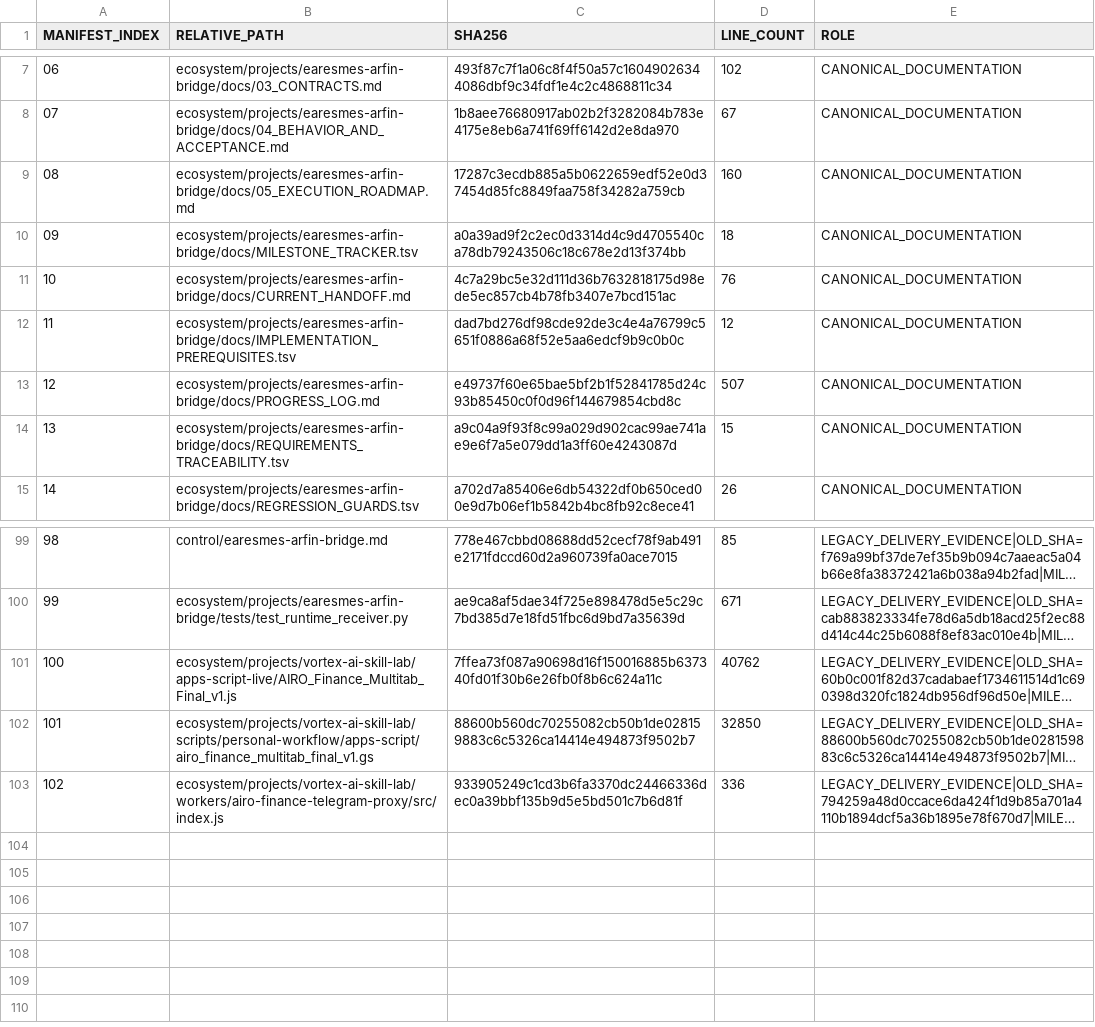
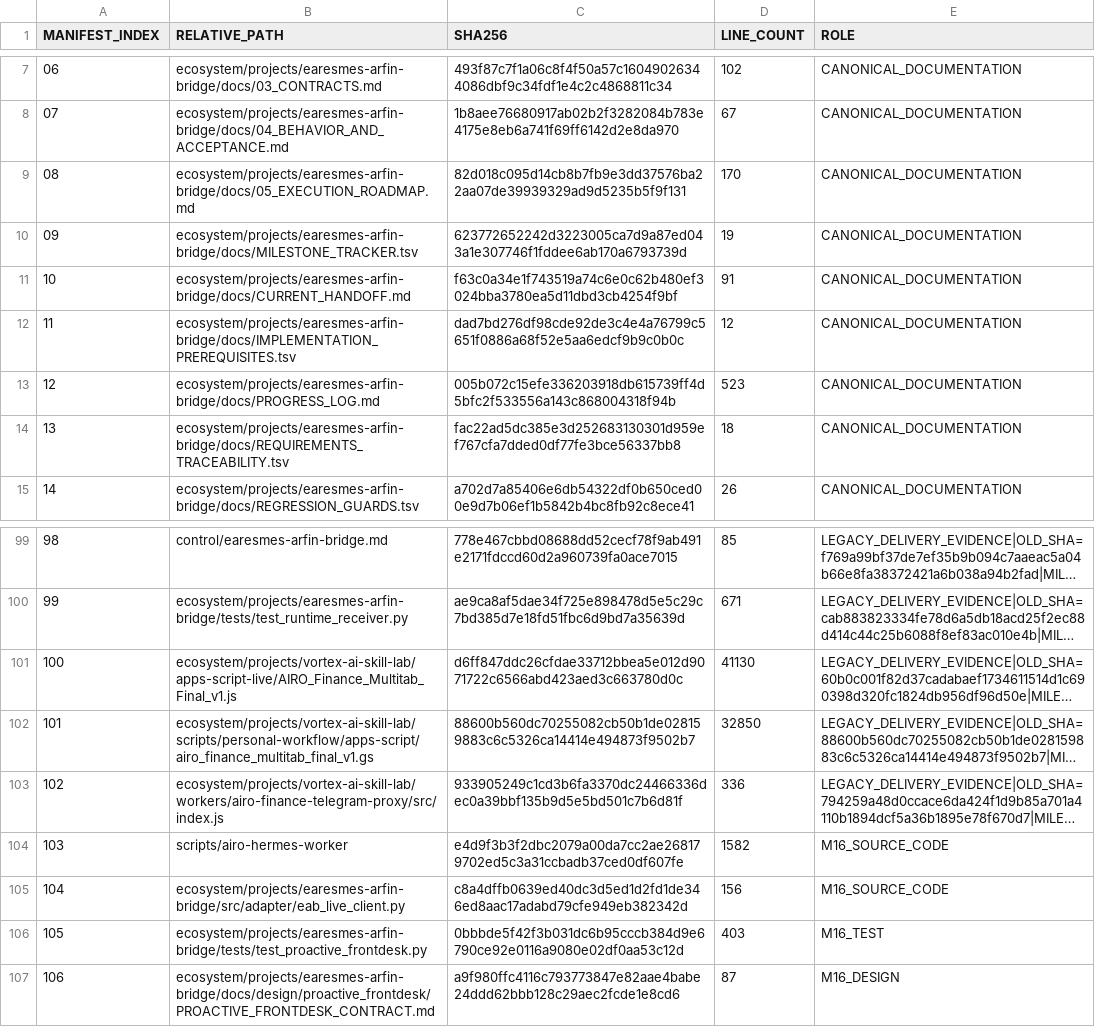
Before and after one commit to progamer6918/airo-second-brain, a TSV file: ecosystem/projects/earesmes-arfin-bridge/docs/BOOT_MANIFEST.tsv, drawn as a sheet; only a part is shown, gaps mark what is left out; long unchanged cells end in …; the diff names each change by its address in the sheet, - before the commit and + after, or states it on an @@ line.

```diff
--- a/ecosystem/projects/earesmes-arfin-bridge/docs/BOOT_MANIFEST.tsv
+++ b/ecosystem/projects/earesmes-arfin-bridge/docs/BOOT_MANIFEST.tsv
-C9 (SHA256): 17287c3ecdb885a5b0622659edf52e0d37454d85fc8849faa758f34282a759cb
+C9 (SHA256): 82d018c095d14cb8b7fb9e3dd37576ba22aa07de39939329ad9d5235b5f9f131
-D9 (LINE_COUNT): 160
+D9 (LINE_COUNT): 170
-C10 (SHA256): a0a39ad9f2c2ec0d3314d4c9d4705540ca78db79243506c18c678e2d13f374bb
+C10 (SHA256): 623772652242d3223005ca7d9a87ed043a1e307746f1fddee6ab170a6793739d
-D10 (LINE_COUNT): 18
+D10 (LINE_COUNT): 19
-C11 (SHA256): 4c7a29bc5e32d111d36b7632818175d98ede5ec857cb4b78fb3407e7bcd151ac
+C11 (SHA256): f63c0a34e1f743519a74c6e0c62b480ef3024bba3780ea5d11dbd3cb4254f9bf
-D11 (LINE_COUNT): 76
+D11 (LINE_COUNT): 91
-C13 (SHA256): e49737f60e65bae5bf2b1f52841785d24c93b85450c0f0d96f144679854cbd8c
+C13 (SHA256): 005b072c15efe336203918db615739ff4d5bfc2f533556a143c868004318f94b
-D13 (LINE_COUNT): 507
+D13 (LINE_COUNT): 523
-C14 (SHA256): a9c04a9f93f8c99a029d902cac99ae741ae9e6f7a5e079dd1a3ff60e4243087d
+C14 (SHA256): fac22ad5dc385e3d252683130301d959ef767cfa7dded0df77fe3bce56337bb8
-D14 (LINE_COUNT): 15
+D14 (LINE_COUNT): 18
-C101 (SHA256): 7ffea73f087a90698d16f150016885b637340fd01f30b6e26fb0f8b6c624a11c
+C101 (SHA256): d6ff847ddc26cfdae33712bbea5e012d9071722c6566abd423aed3c663780d0c
-D101 (LINE_COUNT): 40762
+D101 (LINE_COUNT): 41130
+row 104: 103 | scripts/airo-hermes-worker | e4d9f3b3f2dbc2079a00da7cc2ae268179702ed5c3a31ccbadb37ced0df607fe | 1582 | M16_SOURCE_CODE
+row 105: 104 | ecosystem/projects/earesmes-arfin-bridge/src/adapter/eab_live_client.py | c8a4dffb0639ed40dc3d5ed1d2fd1de346ed8aac17adabd79cfe949eb382342d | 156 | M16_SOURCE_CODE
+row 106: 105 | ecosystem/projects/earesmes-arfin-bridge/tests/test_proactive_frontdesk.py | 0bbbde5f42f3b031dc6b95cccb384d9e6790ce92e0116a9080e02df0aa53c12d | 403 | M16_TEST
+row 107: 106 | ecosystem/projects/earesmes-arfin-bridge/docs/design/proactive_frontdesk/PROACTIVE_FRONTDESK_CONTRACT.md | a9f980ffc4116c793773847e82aae4babe24ddd62bbb128c29aec2fcde1e8cd6 | 87 | M16_DESIGN
```
Also changed, not shown: ecosystem/projects/earesmes-arfin-bridge/docs/MILESTONE_TRACKER.tsv, ecosystem/projects/earesmes-arfin-bridge/docs/REQUIREMENTS_TRACEABILITY.tsv, 8 other files.
